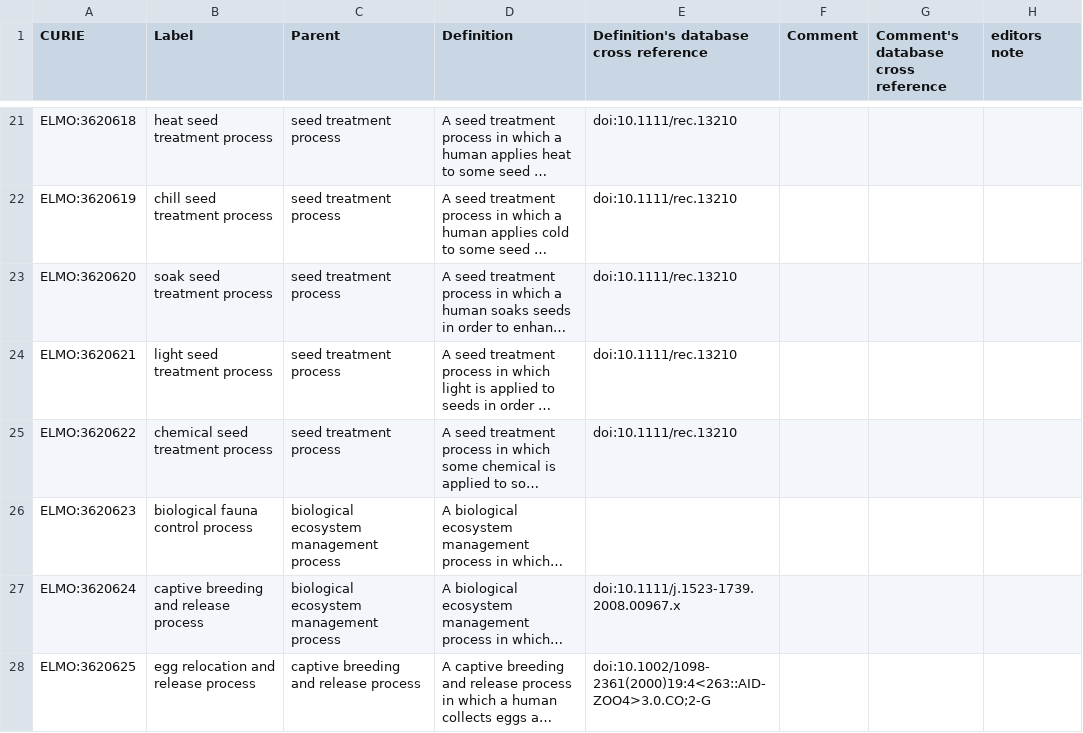
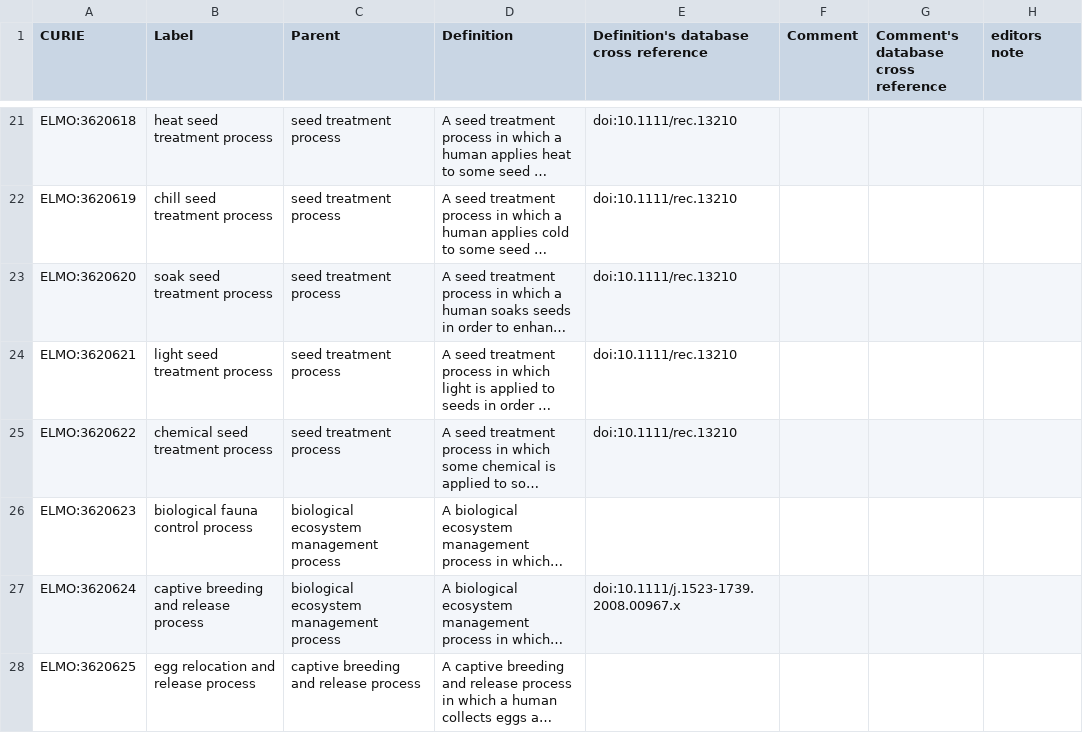
Before and after one commit to timalamenciak/elmo, a TSV file: src/templates/interventions.tsv, drawn as a sheet; only a part is shown, gaps mark what is left out; long unchanged cells end in …; the diff covers the shown part only; the diff names each change by its address in the sheet, - before the commit and + after, or states it on an @@ line.

Commit message:
Trying to address robot template issue

```diff
--- a/src/templates/interventions.tsv
+++ b/src/templates/interventions.tsv
-E28: doi:10.1002/1098-2361(2000)19:4<263::AID-ZOO4>3.0.CO;2-G
+E28: (empty)
```
Also changed, not shown: 3 edited cells elsewhere in this file, 2 other files.
